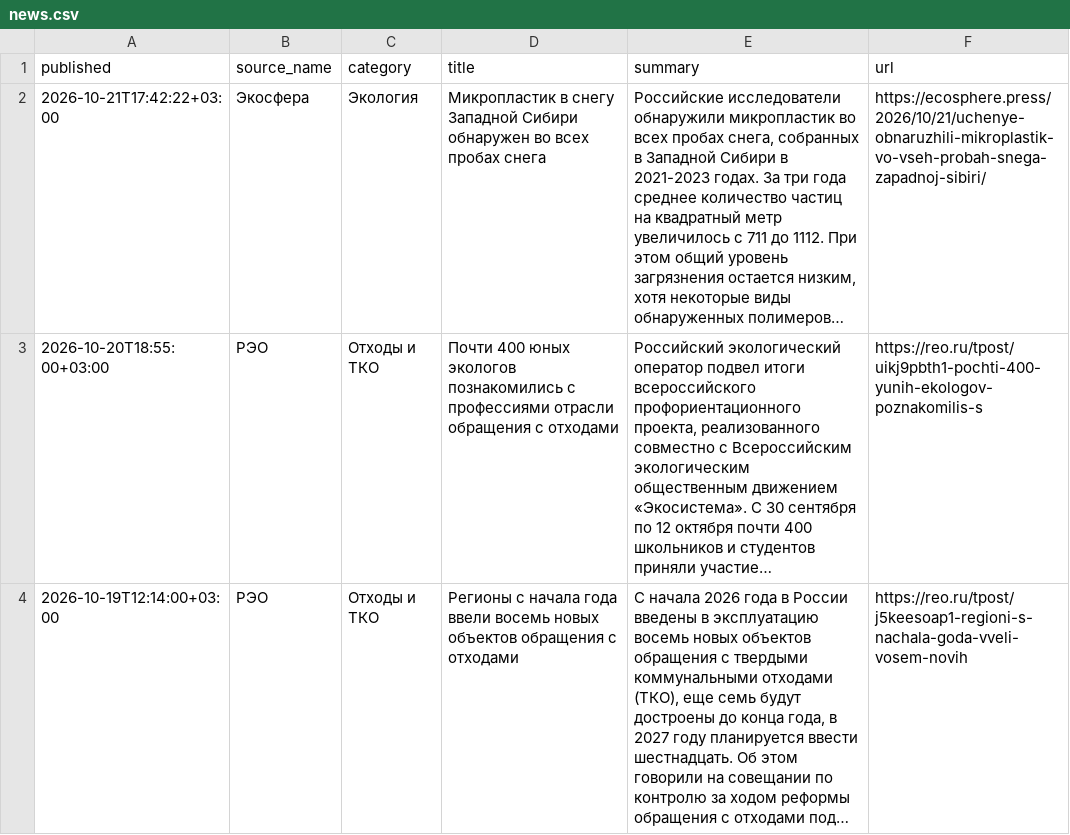
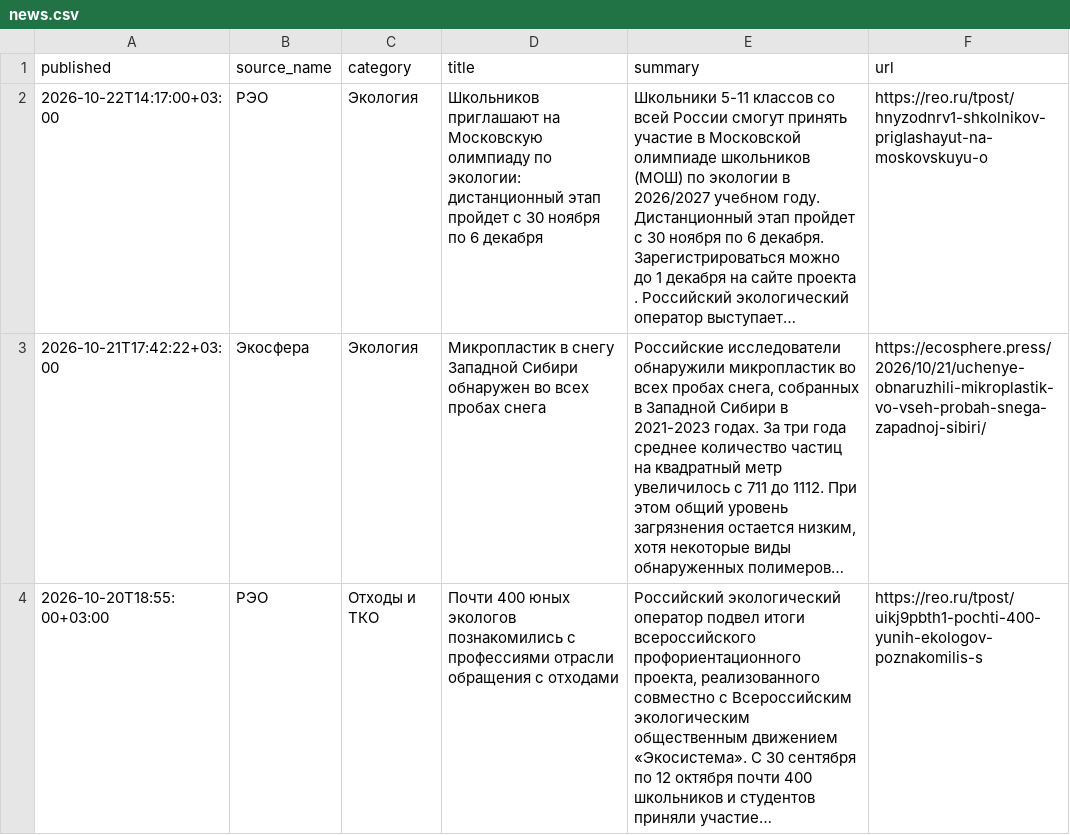
Before and after one commit to vladosick-git/parser-eco-demo, a CSV file: data/news.csv, drawn as a sheet; only a part is shown; the shorter side is filled out with more unchanged rows; long unchanged cells end in ….

```diff
--- a/data/news.csv
+++ b/data/news.csv
@@ -1,2 +1,3 @@
 published;source_name;category;title;summary;url
+2026-10-22T14:17:00+03:00;РЭО;Экология;Школьников приглашают на Московскую олимпиаду по экологии: дистанционный этап пройдет с 30 ноября по 6 декабря;Школьники 5-11 классов со всей России смогут принять участие в Московской олимпиаде школьников (МОШ) по экологии в 2026/2027 учебном году. Дистанционный этап пройдет с 30 ноября по 6 декабря. Зарегистрироваться можно до 1 декабря на сайте проекта . Российский экологический оператор выступает…;https://reo.ru/tpost/hnyzodnrv1-shkolnikov-priglashayut-na-moskovskuyu-o
 2026-10-21T17:42:22+03:00;Экосфера;Экология;Микропластик в снегу Западной Сибири обнаружен во всех пробах снега;Российские исследователи обнаружили микропластик во всех пробах снега, собранных в Западной Сибири в 2021-2023 годах. За три года среднее количество частиц на квадратный метр увеличилось с 711 до 1112. При этом общий уровень загрязнения остается низким, хотя некоторые виды обнаруженных полимеров…;https://ecosphere.press/2026/10/21/uchenye-obnaruzhili-mikroplastik-vo-vseh-probah-snega-zapadnoj-sibiri/
```
Also changed, not shown: 4 other files.
